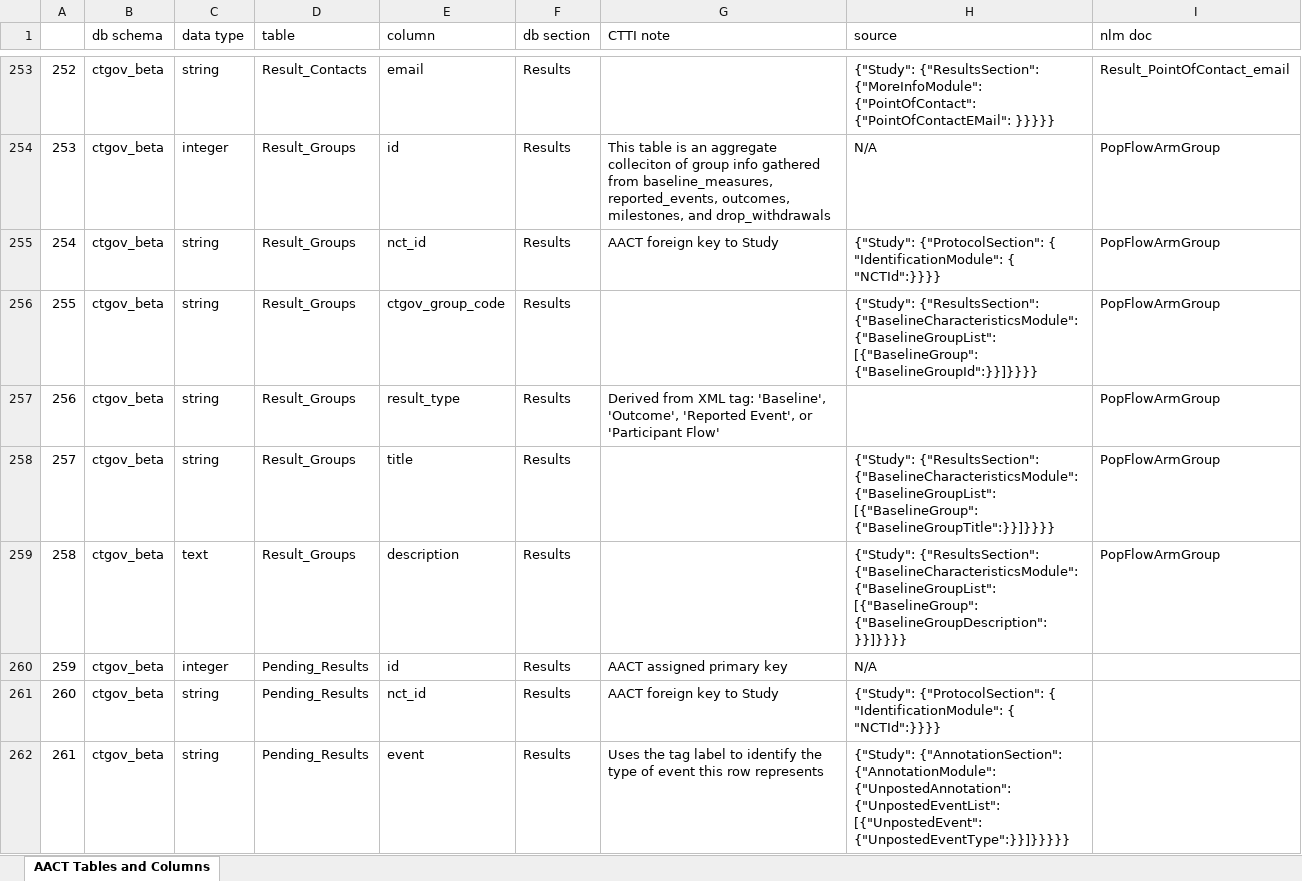
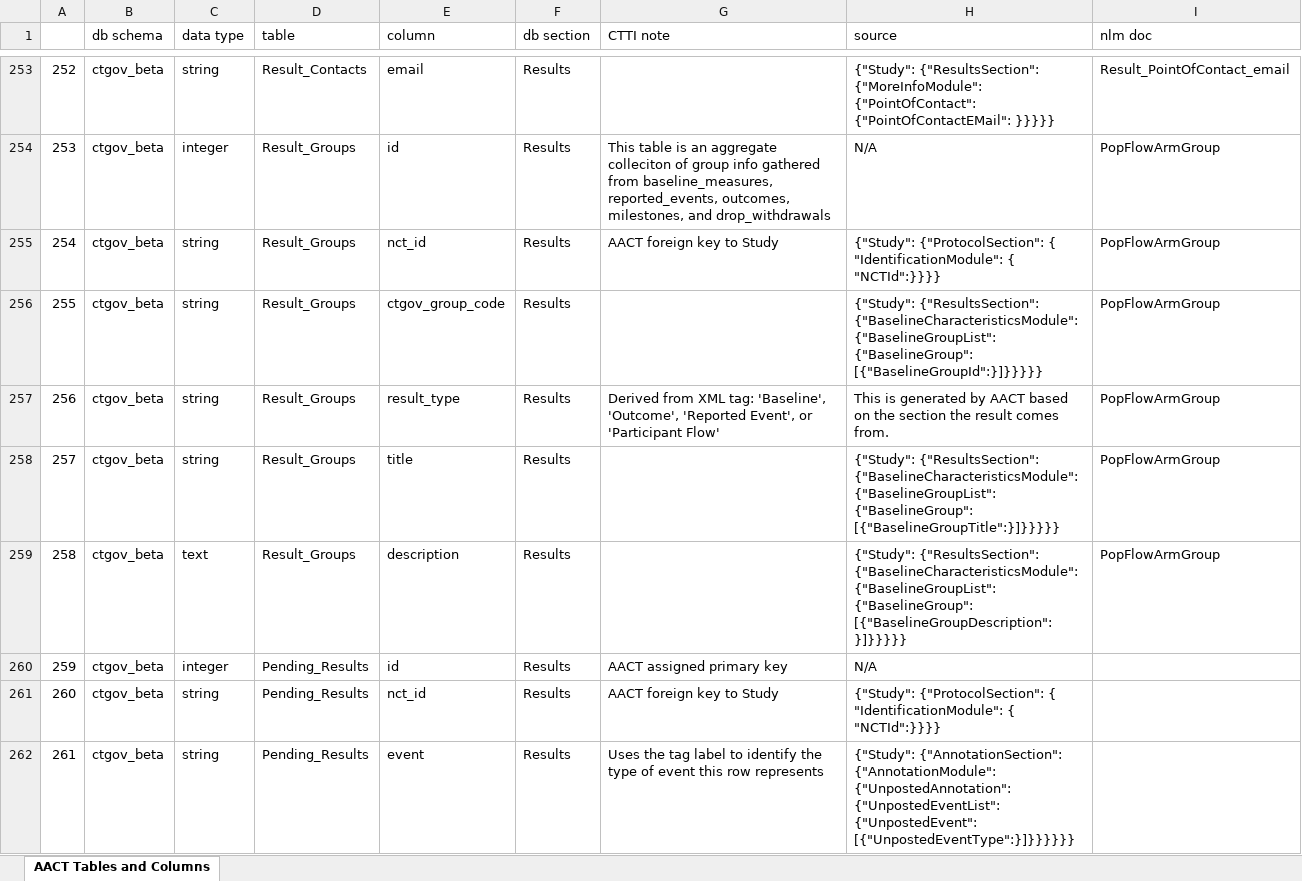
Before and after one commit to ctti-clinicaltrials/aact-admin, an Excel workbook: public/documentation/aact_beta_data_definitions.xlsx, sheet AACT Tables and Columns, drawn as a sheet; only a part is shown, gaps mark what is left out; values as stored, in another font and other column widths than the file's, no cell formats; the diff covers the shown part only; the diff names each change by its address in the sheet, - before the commit and + after, or states it on an @@ line.

Commit message:
File is finished

```diff
--- a/public/documentation/aact_beta_data_definitions.xlsx (sheet AACT Tables and Columns)
+++ b/public/documentation/aact_beta_data_definitions.xlsx (sheet AACT Tables and Columns)
-H256 (source): …{"BaselineCharacteristicsModule": {"BaselineGroupList": [{"BaselineGroup": {"BaselineGroupId":}}]}}}}
+H256 (source): …{"BaselineCharacteristicsModule": {"BaselineGroupList": {"BaselineGroup": [{"BaselineGroupId":}]}}}}}
-H257 (source): (empty)
+H257 (source): This is generated by AACT based on the section the result comes from.
-H258 (source): …{"BaselineCharacteristicsModule": {"BaselineGroupList": [{"BaselineGroup": {"BaselineGroupTitle":}}]}}}}
+H258 (source): …{"BaselineCharacteristicsModule": {"BaselineGroupList": {"BaselineGroup": [{"BaselineGroupTitle":}]}}}}}
-H259 (source): …{"BaselineCharacteristicsModule": {"BaselineGroupList": [{"BaselineGroup": {"BaselineGroupDescription":}}]}}}}
+H259 (source): …{"BaselineCharacteristicsModule": {"BaselineGroupList": {"BaselineGroup": [{"BaselineGroupDescription":}]}}}}}
-H262 (source): …{"UnpostedAnnotation": {"UnpostedEventList": [{"UnpostedEvent": {"UnpostedEventType":}}]}}}}}
+H262 (source): …{"UnpostedAnnotation": {"UnpostedEventList": {"UnpostedEvent": [{"UnpostedEventType":}]}}}}}}
```
Also changed, not shown: 186 edited cells elsewhere in this sheet, cell formats.
